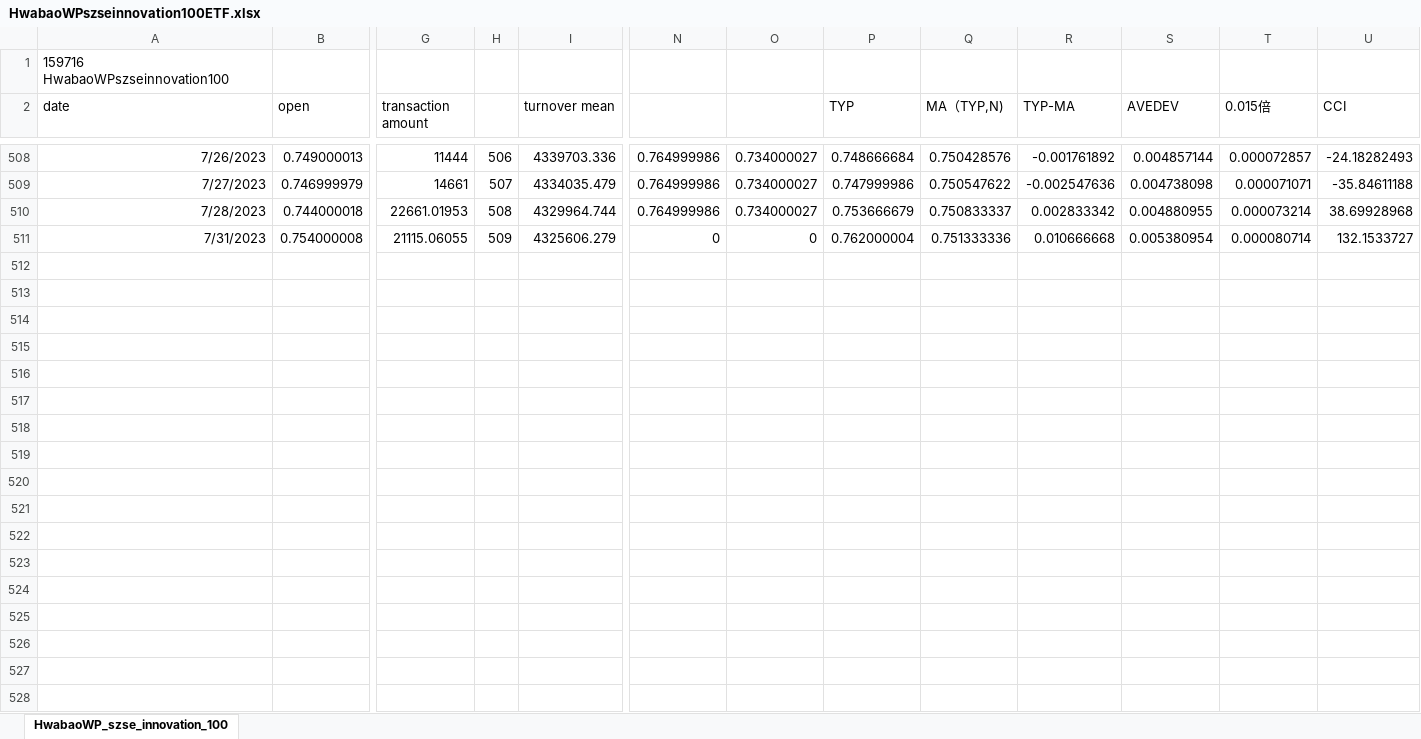
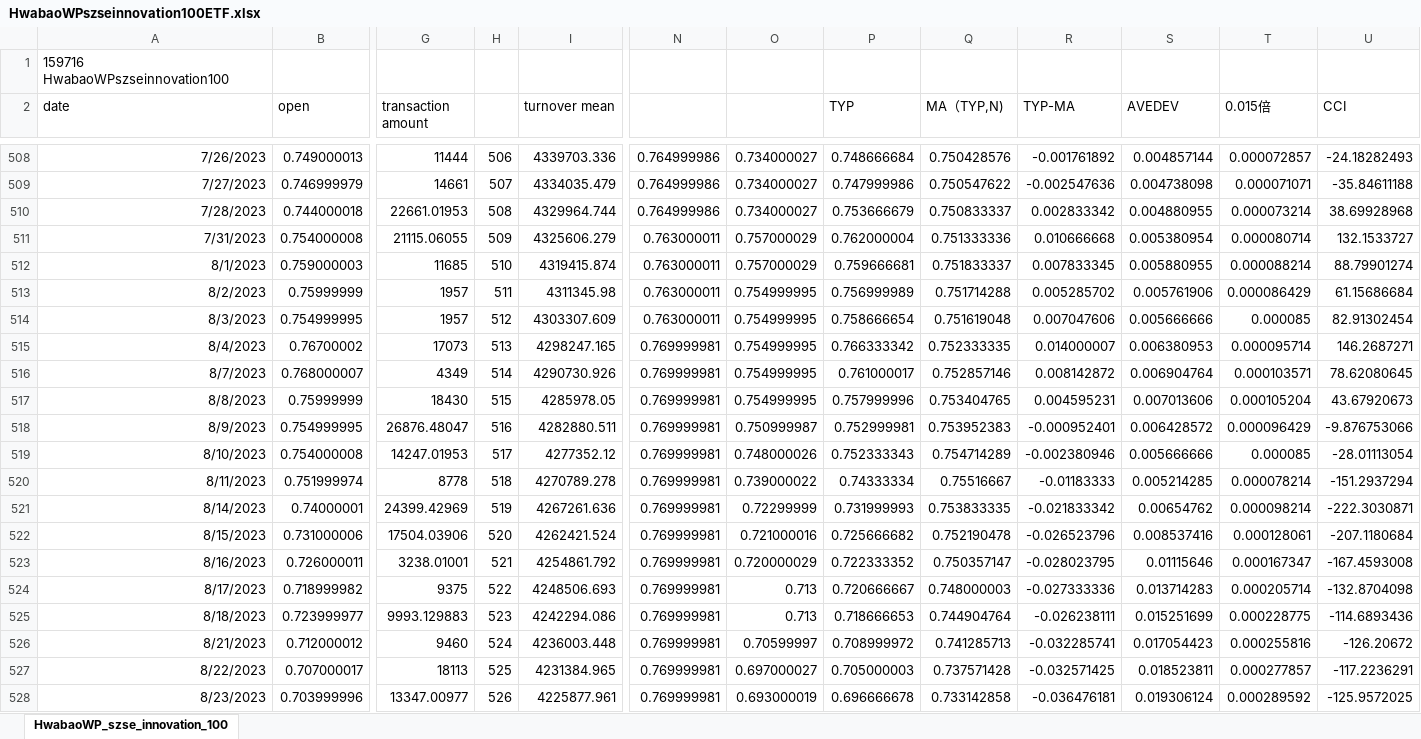
Before and after one commit to laienwei/valuationquan, an Excel workbook: lai/valuationquan/HwabaoWPszseinnovation100ETF.xlsx, sheet HwabaoWP_szse_innovation_100, drawn as a sheet; only a part is shown, gaps mark what is left out; values as stored, in another font and other column widths than the file's, no borders; rows hold the shown columns only; the diff covers the shown part only; the diff names each change by its address in the sheet, - before the commit and + after, or states it on an @@ line.

```diff
--- a/lai/valuationquan/HwabaoWPszseinnovation100ETF.xlsx (sheet HwabaoWP_szse_innovation_100)
+++ b/lai/valuationquan/HwabaoWPszseinnovation100ETF.xlsx (sheet HwabaoWP_szse_innovation_100)
-N511: 0
+N511: 0.763000011
-O511: 0
+O511: 0.757000029
+row 512: 8/1/2023 | 0.759000003 | 11685 | 510 | 4319415.874 | 0.763000011 | 0.757000029 | 0.759666681 | 0.751833337 | 0.007833345 | 0.005880955 | 0.000088214 | 88.79901274
+row 513: 8/2/2023 | 0.75999999 | 1957 | 511 | 4311345.98 | 0.763000011 | 0.754999995 | 0.756999989 | 0.751714288 | 0.005285702 | 0.005761906 | 0.000086429 | 61.15686684
+row 514: 8/3/2023 | 0.754999995 | 1957 | 512 | 4303307.609 | 0.763000011 | 0.754999995 | 0.758666654 | 0.751619048 | 0.007047606 | 0.005666666 | 0.000085 | 82.91302454
+row 515: 8/4/2023 | 0.76700002 | 17073 | 513 | 4298247.165 | 0.769999981 | 0.754999995 | 0.766333342 | 0.752333335 | 0.014000007 | 0.006380953 | 0.000095714 | 146.2687271
+row 516: 8/7/2023 | 0.768000007 | 4349 | 514 | 4290730.926 | 0.769999981 | 0.754999995 | 0.761000017 | 0.752857146 | 0.008142872 | 0.006904764 | 0.000103571 | 78.62080645
+row 517: 8/8/2023 | 0.75999999 | 18430 | 515 | 4285978.05 | 0.769999981 | 0.754999995 | 0.757999996 | 0.753404765 | 0.004595231 | 0.007013606 | 0.000105204 | 43.67920673
+row 518: 8/9/2023 | 0.754999995 | 26876.48047 | 516 | 4282880.511 | 0.769999981 | 0.750999987 | 0.752999981 | 0.753952383 | -0.000952401 | 0.006428572 | 0.000096429 | -9.876753066
+row 519: 8/10/2023 | 0.754000008 | 14247.01953 | 517 | 4277352.12 | 0.769999981 | 0.748000026 | 0.752333343 | 0.754714289 | -0.002380946 | 0.005666666 | 0.000085 | -28.01113054
+row 520: 8/11/2023 | 0.751999974 | 8778 | 518 | 4270789.278 | 0.769999981 | 0.739000022 | 0.74333334 | 0.75516667 | -0.01183333 | 0.005214285 | 0.000078214 | -151.2937294
+row 521: 8/14/2023 | 0.74000001 | 24399.42969 | 519 | 4267261.636 | 0.769999981 | 0.72299999 | 0.731999993 | 0.753833335 | -0.021833342 | 0.00654762 | 0.000098214 | -222.3030871
+row 522: 8/15/2023 | 0.731000006 | 17504.03906 | 520 | 4262421.524 | 0.769999981 | 0.721000016 | 0.725666682 | 0.752190478 | -0.026523796 | 0.008537416 | 0.000128061 | -207.1180684
+row 523: 8/16/2023 | 0.726000011 | 3238.01001 | 521 | 4254861.792 | 0.769999981 | 0.720000029 | 0.722333352 | 0.750357147 | -0.028023795 | 0.01115646 | 0.000167347 | -167.4593008
+row 524: 8/17/2023 | 0.718999982 | 9375 | 522 | 4248506.693 | 0.769999981 | 0.713 | 0.720666667 | 0.748000003 | -0.027333336 | 0.013714283 | 0.000205714 | -132.8704098
+row 525: 8/18/2023 | 0.723999977 | 9993.129883 | 523 | 4242294.086 | 0.769999981 | 0.713 | 0.718666653 | 0.744904764 | -0.026238111 | 0.015251699 | 0.000228775 | -114.6893436
+row 526: 8/21/2023 | 0.712000012 | 9460 | 524 | 4236003.448 | 0.769999981 | 0.70599997 | 0.708999972 | 0.741285713 | -0.032285741 | 0.017054423 | 0.000255816 | -126.20672
+row 527: 8/22/2023 | 0.707000017 | 18113 | 525 | 4231384.965 | 0.769999981 | 0.697000027 | 0.705000003 | 0.737571428 | -0.032571425 | 0.018523811 | 0.000277857 | -117.2236291
+row 528: 8/23/2023 | 0.703999996 | 13347.00977 | 526 | 4225877.961 | 0.769999981 | 0.693000019 | 0.696666678 | 0.733142858 | -0.036476181 | 0.019306124 | 0.000289592 | -125.9572025
```
Also changed, not shown: 5 added rows elsewhere in this sheet, lai/valuationquan/szseinnovation100ETF/szseinnovation100ETFmodel2(RSI&KDJ).xlsx, lai/valuationquan/szseinnovation100ETF/szseinnovation100ETFmodel2(RSI&KDJ)cn.xlsx, 32 other files.
